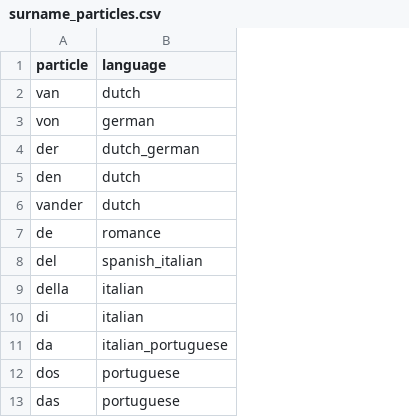
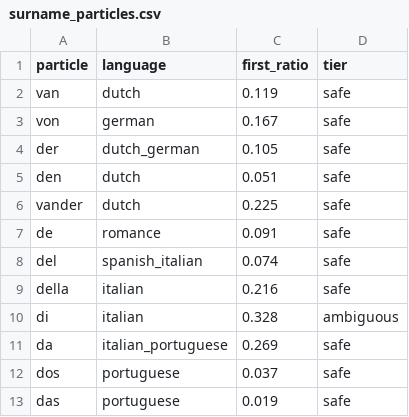
Before and after one commit to allenai/sinonym, a CSV file: sinonym/data/surname_particles.csv, drawn as a sheet; only a part is shown; the diff names each change by its address in the sheet, - before the commit and + after, or states it on an @@ line.

Commit message:
Harden Western-particle router: confidence tiers + structured input (v2)
Cuts false positives and false negatives, both fail-closed (return failure →
caller keeps its own split when not confident).

- Particle tiers (data-driven): surname_particles.csv gains first_ratio + tier
  columns from the 691M-row corpus; AMBIGUOUS = given-name >=30% of the time
  (ben/bin/le/di/do/des/ibn/abu/st). Both paths refuse to fold a run containing
  an ambiguous particle -> flat path now rejects "John Ben Carter"/"Nguyen Le
  Minh" (were false positives) instead of mis-folding.
- Structured entry point ChineseNameDetector.normalize_name_parts(first, middle,
  last): uses the upstream split as a PRIOR (not ground truth), folds only when
  corpus stats corroborate, and detects mis-split sources (given in surname
  field, surname in first field) -> fails closed. Fixes the "Della de Souza"
  false negative. New western_givennames.csv (18,716) backs conflict detection.

Tests: 156 passed / 10 xfail (flat + new structured CSV); full suite 219 passed,
10 xfail, same 9 pre-existing env failures, zero regressions. WESTERN_PARTICLES_LOG.md
updated with the v2 design + fixed/residual limitations.

```diff
--- a/sinonym/data/surname_particles.csv
+++ b/sinonym/data/surname_particles.csv
+column C (first_ratio), rows 2-13: 0.119 | 0.167 | 0.105 | 0.051 | 0.225 | 0.091 | 0.074 | 0.216 | 0.328 | 0.269 | 0.037 | 0.019
+column D (tier), rows 2-13: safe | safe | safe | safe | safe | safe | safe | safe | ambiguous | safe | safe | safe
```
Also changed, not shown: 7 other files.
